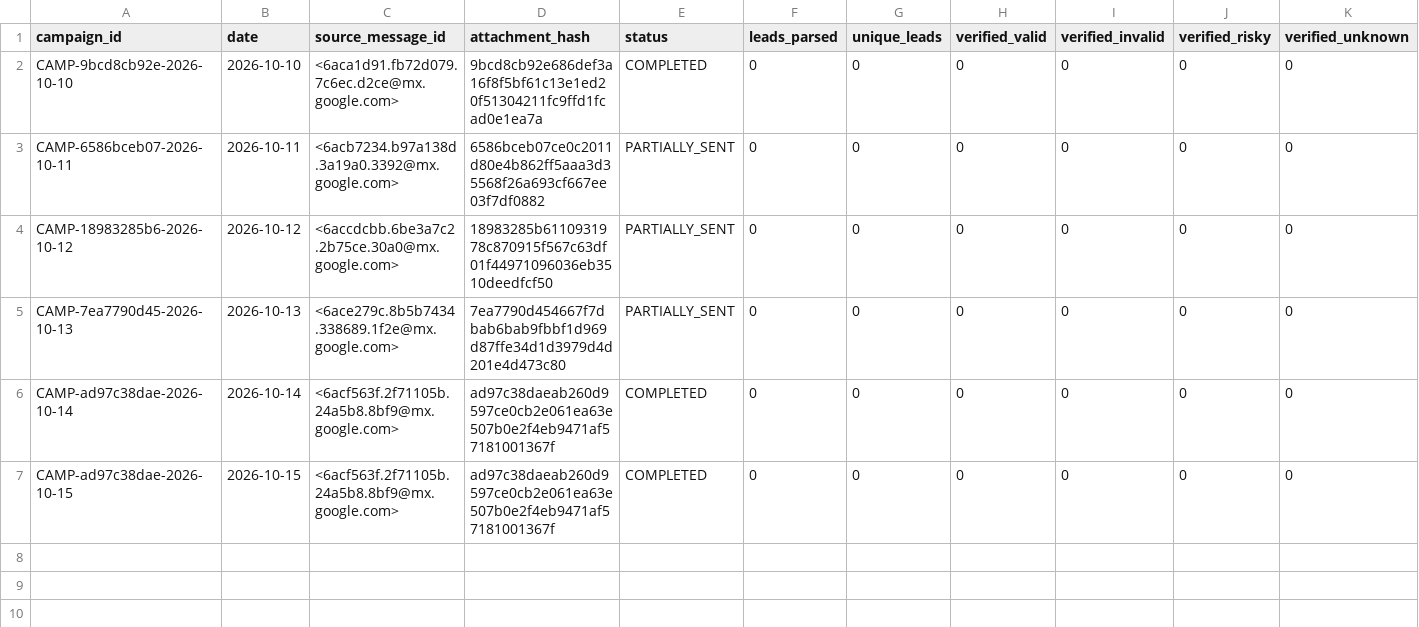
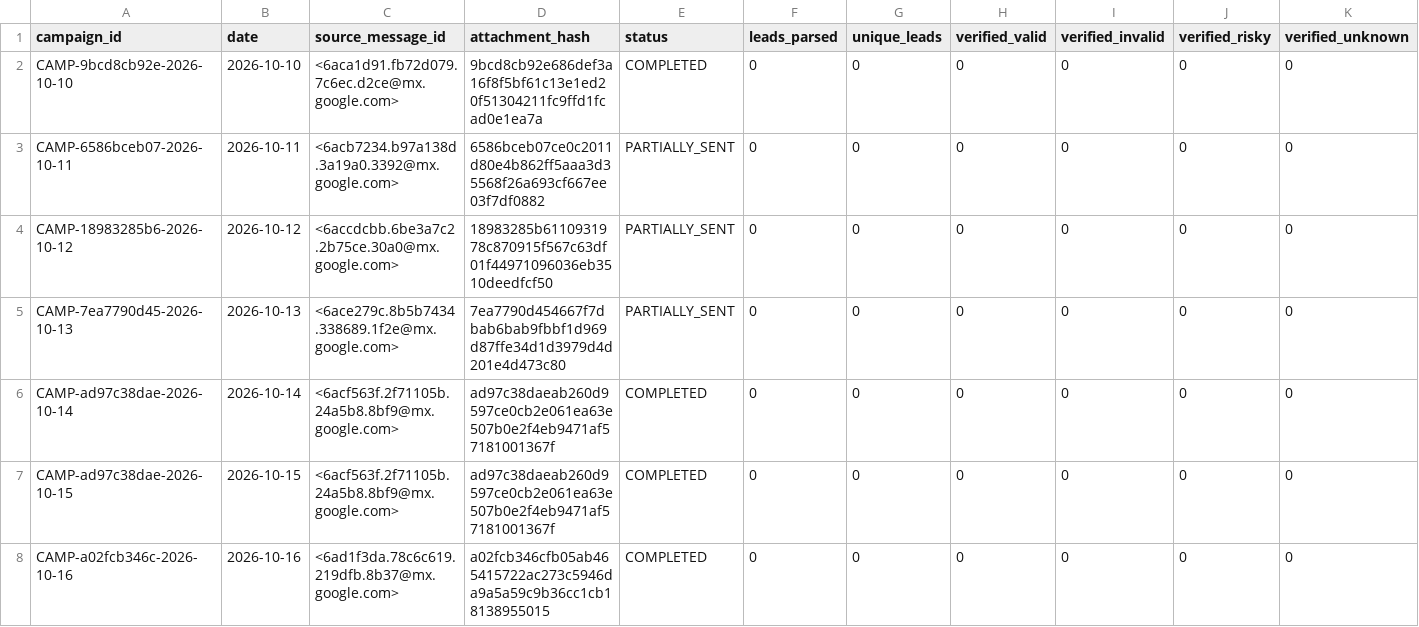
Before and after one commit to ayushdesign4/daily-lead-agent, a CSV file: data/outreach_state.csv, drawn as a sheet; only a part is shown; rows hold the shown columns only; the diff names each change by its address in the sheet, - before the commit and + after, or states it on an @@ line.

```diff
--- a/data/outreach_state.csv
+++ b/data/outreach_state.csv
+row 8: CAMP-a02fcb346c-2026-10-16 | 2026-10-16 | <6ad1f3da.78c6c619.219dfb.8b37@mx.google.com> | a02fcb346cfb05ab465415722ac273c5946da9a5a59c9b36cc1cb18138955015 | COMPLETED | 0 | 0 | 0 | 0 | 0 | 0
```
Also changed, not shown: data/outreach_batches.csv, 2 other files.
